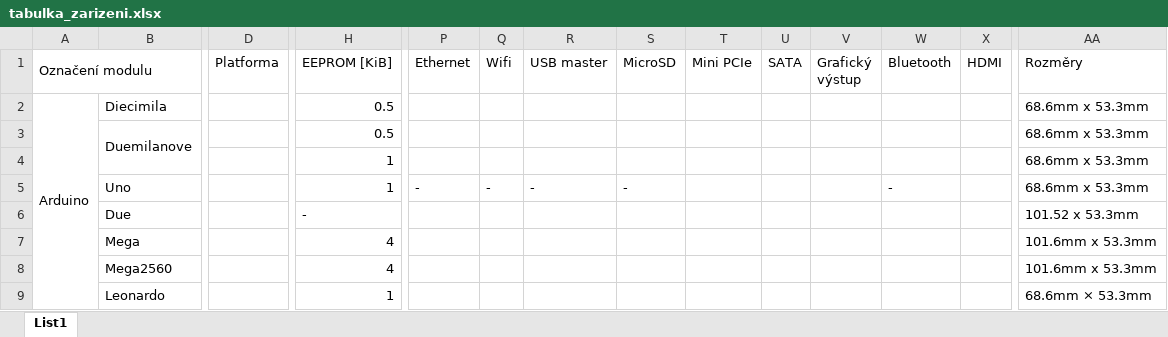
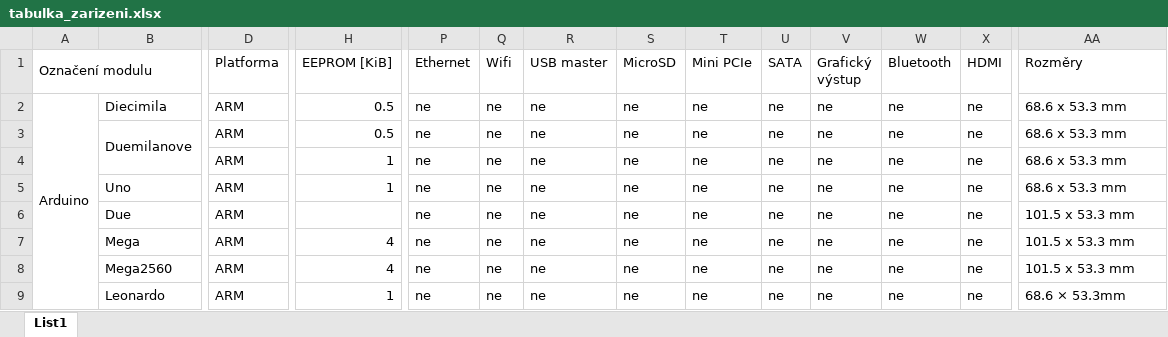
Before and after one commit to krejcij/DiplomaThesisTex, an Excel workbook: prilohy/tabulka_zarizeni.xlsx, sheet List1, drawn as a sheet; only a part is shown, gaps mark what is left out; values as stored, in another font and other column widths than the file's, no cell formats; the diff covers the shown part only; the diff names each change by its address in the sheet, - before the commit and + after, or states it on an @@ line.

Commit message:
Appendix table update

```diff
--- a/prilohy/tabulka_zarizeni.xlsx (sheet List1)
+++ b/prilohy/tabulka_zarizeni.xlsx (sheet List1)
-D2:D9 (Platforma): (empty)
+D2:D9 (Platforma): ARM
-P2:P4 (Ethernet): (empty)
+P2:P4 (Ethernet): ne
-Q2:Q4 (Wifi): (empty)
+Q2:Q4 (Wifi): ne
-R2:R4 (USB master): (empty)
+R2:R4 (USB master): ne
-S2:S4 (MicroSD): (empty)
+S2:S4 (MicroSD): ne
-T2:T9 (Mini PCIe): (empty)
+T2:T9 (Mini PCIe): ne
-U2:U9 (SATA): (empty)
+U2:U9 (SATA): ne
-V2:V9 (Grafický výstup): (empty)
+V2:V9 (Grafický výstup): ne
-W2:W4 (Bluetooth): (empty)
+W2:W4 (Bluetooth): ne
-X2:X9 (HDMI): (empty)
+X2:X9 (HDMI): ne
-AA2:AA5 (Rozměry): 68.6mm x 53.3mm
+AA2:AA5 (Rozměry): 68.6 x 53.3 mm
-P5 (Ethernet): -
+P5 (Ethernet): ne
-Q5 (Wifi): -
+Q5 (Wifi): ne
-R5 (USB master): -
+R5 (USB master): ne
-S5 (MicroSD): -
+S5 (MicroSD): ne
-W5 (Bluetooth): -
+W5 (Bluetooth): ne
-H6 (EEPROM [KiB]): -
+H6 (EEPROM [KiB]): (empty)
-P6:P9 (Ethernet): (empty)
+P6:P9 (Ethernet): ne
-Q6:Q9 (Wifi): (empty)
+Q6:Q9 (Wifi): ne
-R6:R9 (USB master): (empty)
+R6:R9 (USB master): ne
-S6:S9 (MicroSD): (empty)
+S6:S9 (MicroSD): ne
-W6:W9 (Bluetooth): (empty)
+W6:W9 (Bluetooth): ne
-AA6 (Rozměry): 101.52 x 53.3mm
+AA6 (Rozměry): 101.5 x 53.3 mm
-AA7:AA8 (Rozměry): 101.6mm x 53.3mm
+AA7:AA8 (Rozměry): 101.5 x 53.3 mm
-AA9 (Rozměry): 68.6mm × 53.3mm
+AA9 (Rozměry): 68.6 × 53.3mm
```
Also changed, not shown: 7 added rows, 7 removed rows and 326 edited cells elsewhere in this sheet, cell formats.
